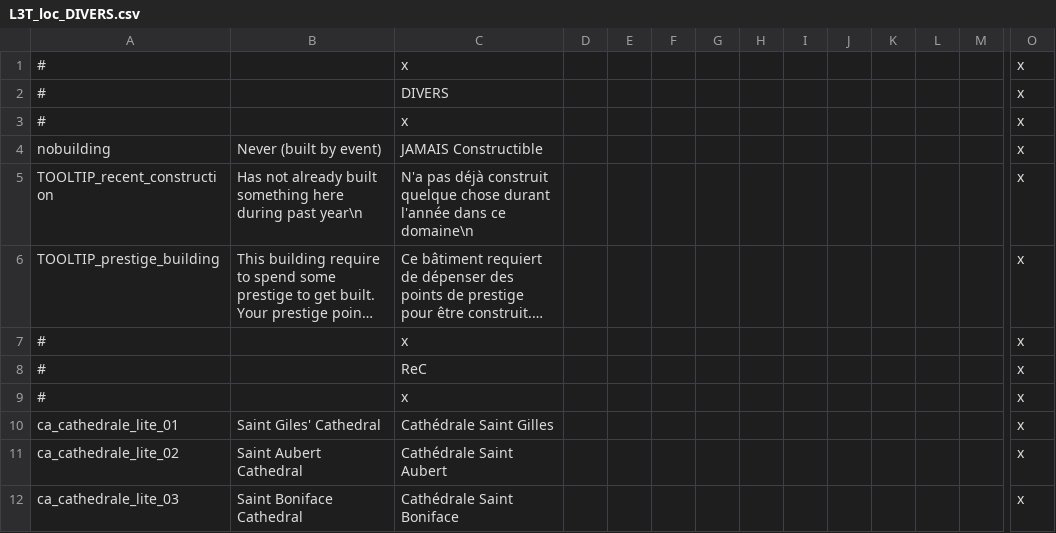
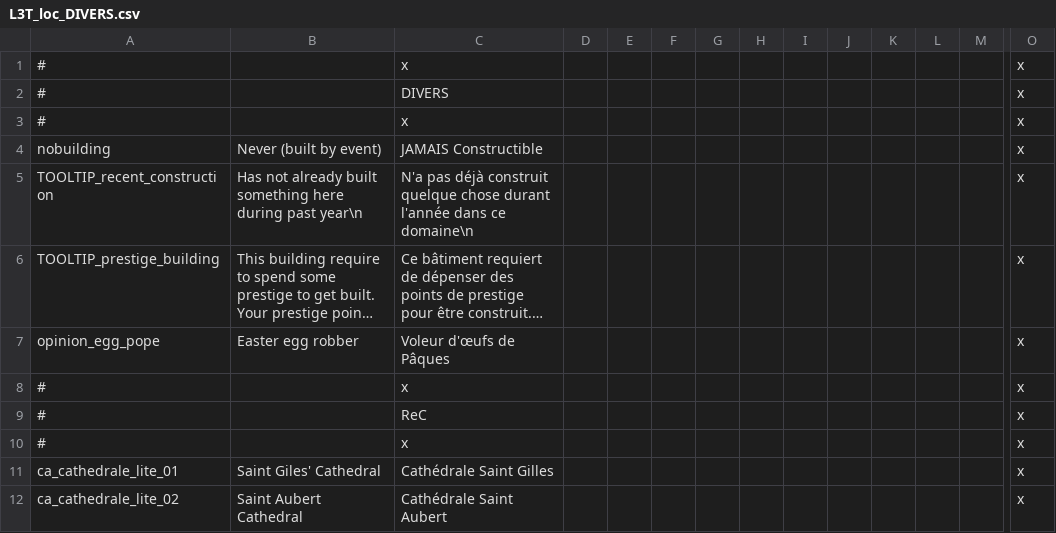
Before and after one commit to ArkoG/L3T, a CSV file: L3T/localisation/L3T_loc_DIVERS.csv, drawn as a sheet; only a part is shown, gaps mark what is left out; the shorter side is filled out with more unchanged rows; long unchanged cells end in …; rows hold the shown columns only; the diff names each change by its address in the sheet, - before the commit and + after, or states it on an @@ line.

```diff
--- a/L3T/localisation/L3T_loc_DIVERS.csv
+++ b/L3T/localisation/L3T_loc_DIVERS.csv
+row 7: opinion_egg_pope | Easter egg robber | Voleur d'œufs de Pâques |  |  |  |  |  |  |  |  |  |  | x
```
Also changed, not shown: L3T/localisation/L3T_loc_EVENTS.csv, 3 other files.
